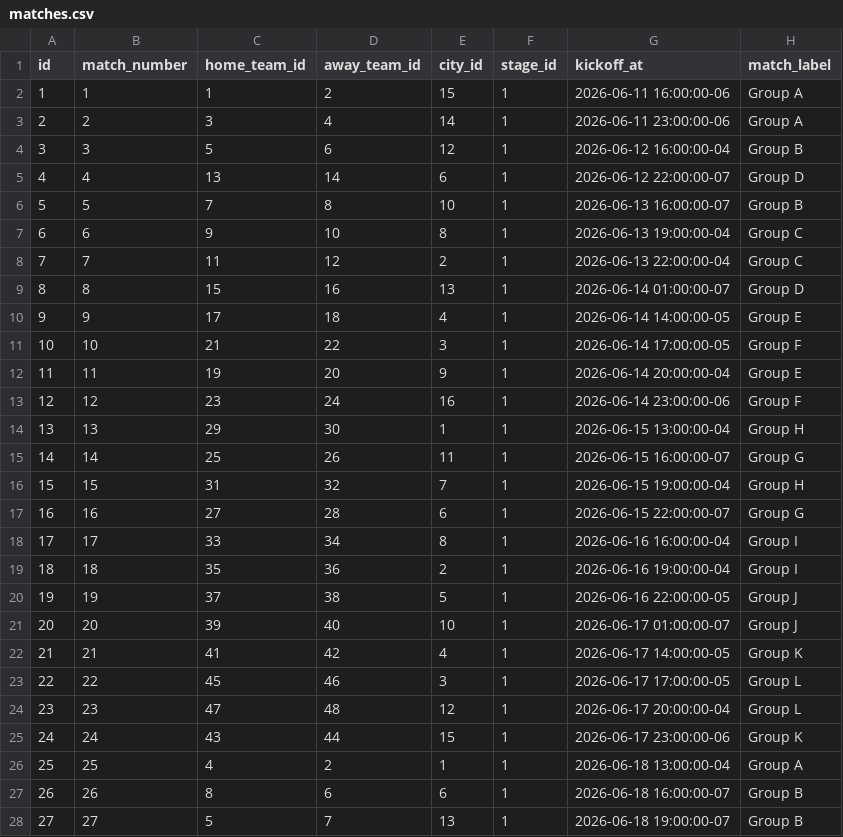
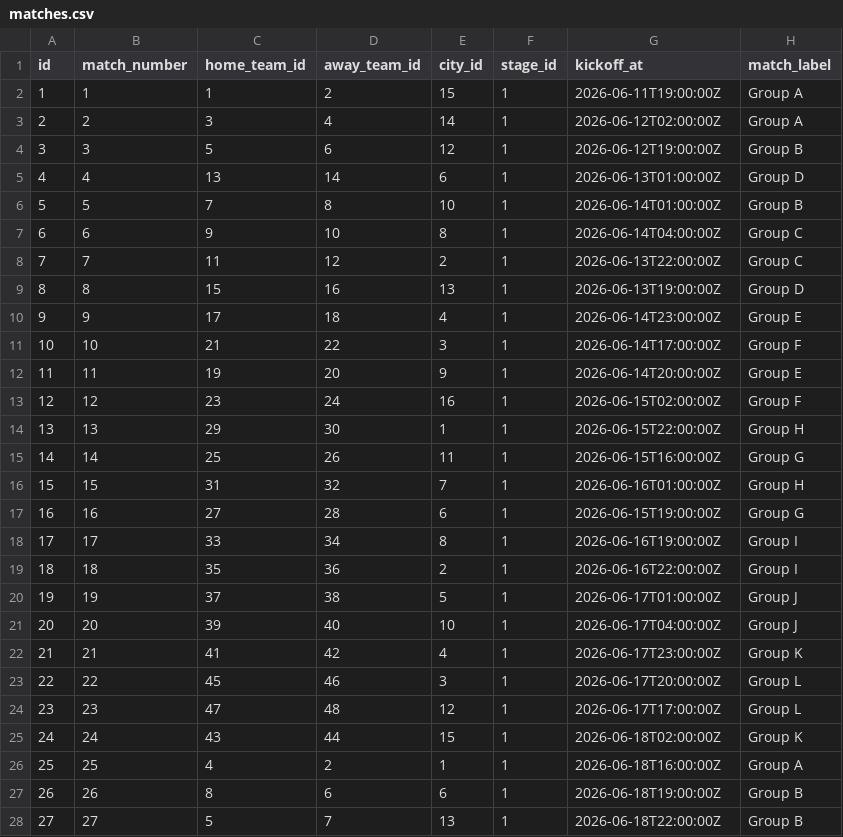
Before and after one commit to franciscojofer/prode-carestino, a CSV file: docs/matches.csv, drawn as a sheet; only a part is shown; the diff covers the shown part only.

Commit message:
fix(matches): correct kickoff times to UTC from schedule.csv

```diff
--- a/docs/matches.csv
+++ b/docs/matches.csv
@@ -1,28 +1,28 @@
 id,match_number,home_team_id,away_team_id,city_id,stage_id,kickoff_at,match_label
-1,1,1,2,15,1,2026-06-11 16:00:00-06,Group A
-2,2,3,4,14,1,2026-06-11 23:00:00-06,Group A
-3,3,5,6,12,1,2026-06-12 16:00:00-04,Group B
-4,4,13,14,6,1,2026-06-12 22:00:00-07,Group D
-5,5,7,8,10,1,2026-06-13 16:00:00-07,Group B
-6,6,9,10,8,1,2026-06-13 19:00:00-04,Group C
-7,7,11,12,2,1,2026-06-13 22:00:00-04,Group C
-8,8,15,16,13,1,2026-06-14 01:00:00-07,Group D
-9,9,17,18,4,1,2026-06-14 14:00:00-05,Group E
-10,10,21,22,3,1,2026-06-14 17:00:00-05,Group F
-11,11,19,20,9,1,2026-06-14 20:00:00-04,Group E
-12,12,23,24,16,1,2026-06-14 23:00:00-06,Group F
-13,13,29,30,1,1,2026-06-15 13:00:00-04,Group H
-14,14,25,26,11,1,2026-06-15 16:00:00-07,Group G
-15,15,31,32,7,1,2026-06-15 19:00:00-04,Group H
-16,16,27,28,6,1,2026-06-15 22:00:00-07,Group G
-17,17,33,34,8,1,2026-06-16 16:00:00-04,Group I
-18,18,35,36,2,1,2026-06-16 19:00:00-04,Group I
-19,19,37,38,5,1,2026-06-16 22:00:00-05,Group J
-20,20,39,40,10,1,2026-06-17 01:00:00-07,Group J
-21,21,41,42,4,1,2026-06-17 14:00:00-05,Group K
-22,22,45,46,3,1,2026-06-17 17:00:00-05,Group L
-23,23,47,48,12,1,2026-06-17 20:00:00-04,Group L
-24,24,43,44,15,1,2026-06-17 23:00:00-06,Group K
-25,25,4,2,1,1,2026-06-18 13:00:00-04,Group A
-26,26,8,6,6,1,2026-06-18 16:00:00-07,Group B
-27,27,5,7,13,1,2026-06-18 19:00:00-07,Group B
+1,1,1,2,15,1,2026-06-11T19:00:00Z,Group A
+2,2,3,4,14,1,2026-06-12T02:00:00Z,Group A
+3,3,5,6,12,1,2026-06-12T19:00:00Z,Group B
+4,4,13,14,6,1,2026-06-13T01:00:00Z,Group D
+5,5,7,8,10,1,2026-06-14T01:00:00Z,Group B
+6,6,9,10,8,1,2026-06-14T04:00:00Z,Group C
+7,7,11,12,2,1,2026-06-13T22:00:00Z,Group C
+8,8,15,16,13,1,2026-06-13T19:00:00Z,Group D
+9,9,17,18,4,1,2026-06-14T23:00:00Z,Group E
+10,10,21,22,3,1,2026-06-14T17:00:00Z,Group F
+11,11,19,20,9,1,2026-06-14T20:00:00Z,Group E
+12,12,23,24,16,1,2026-06-15T02:00:00Z,Group F
+13,13,29,30,1,1,2026-06-15T22:00:00Z,Group H
+14,14,25,26,11,1,2026-06-15T16:00:00Z,Group G
+15,15,31,32,7,1,2026-06-16T01:00:00Z,Group H
+16,16,27,28,6,1,2026-06-15T19:00:00Z,Group G
+17,17,33,34,8,1,2026-06-16T19:00:00Z,Group I
+18,18,35,36,2,1,2026-06-16T22:00:00Z,Group I
+19,19,37,38,5,1,2026-06-17T01:00:00Z,Group J
+20,20,39,40,10,1,2026-06-17T04:00:00Z,Group J
+21,21,41,42,4,1,2026-06-17T23:00:00Z,Group K
+22,22,45,46,3,1,2026-06-17T20:00:00Z,Group L
+23,23,47,48,12,1,2026-06-17T17:00:00Z,Group L
+24,24,43,44,15,1,2026-06-18T02:00:00Z,Group K
+25,25,4,2,1,1,2026-06-18T16:00:00Z,Group A
+26,26,8,6,6,1,2026-06-18T19:00:00Z,Group B
+27,27,5,7,13,1,2026-06-18T22:00:00Z,Group B
```
Also changed, not shown: 77 edited cells elsewhere in this file, 1 other file.
